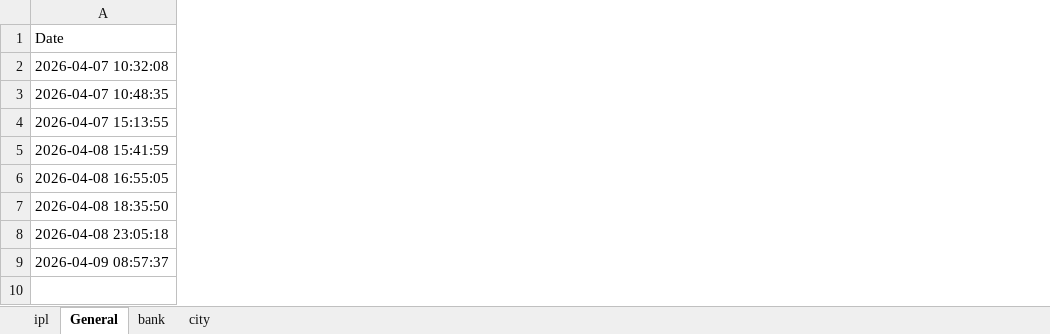
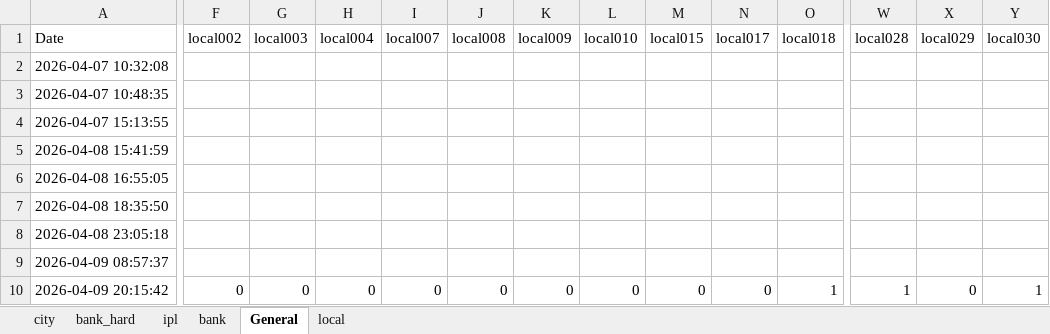
Before and after one commit to Leemyunglyul/t2s_agent, an Excel workbook: evaluation_history.xlsx, sheet General, drawn as a sheet; only a part is shown, gaps mark what is left out; values as stored, in another font and other column widths than the file's, no borders; rows hold the shown columns only; the diff covers the shown part only; the diff names each change by its address in the sheet, - before the commit and + after, or states it on an @@ line.

```diff
--- a/evaluation_history.xlsx (sheet General)
+++ b/evaluation_history.xlsx (sheet General)
+sheet tab: bank_hard
+sheet tab: local
@@ sheet tab order changed: city | bank_hard | ipl | bank | General | local @@
+column F (local002), empty
+column G (local003), empty
+column H (local004), empty
+column I (local007), empty
+column J (local008), empty
+column K (local009), empty
+column L (local010), empty
+column M (local015), empty
+column N (local017), empty
+column O (local018), empty
+column W (local028), empty
+column X (local029), empty
+column Y (local030), empty
+row 10: 2026-04-09 20:15:42 | 0 | 0 | 0 | 0 | 0 | 0 | 0 | 0 | 0 | 1 | 1 | 0 | 1
```
Also changed, not shown: 20 added columns elsewhere in this sheet, sheet bank, sheet city, sheet ipl, 9 other files.
